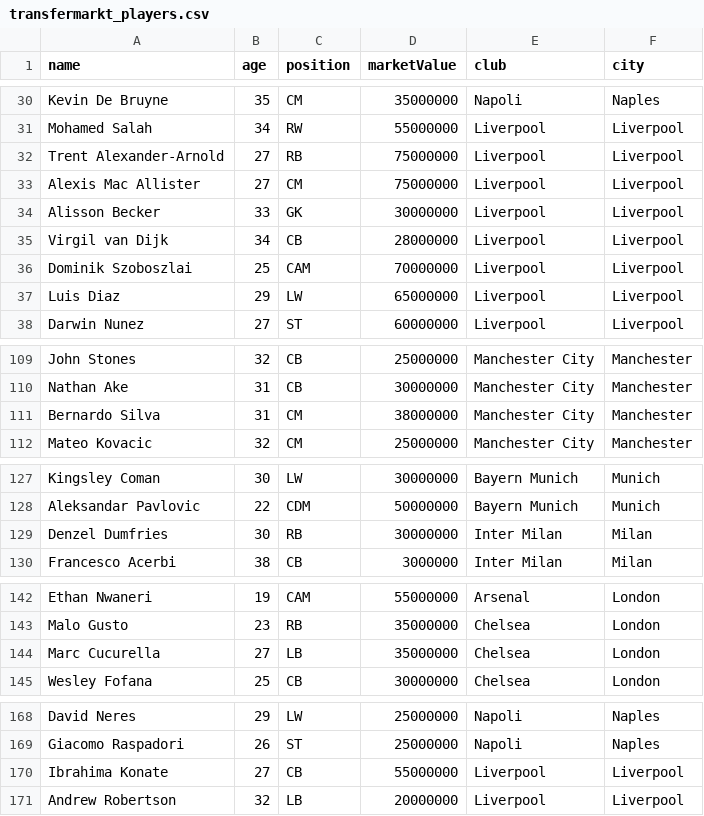
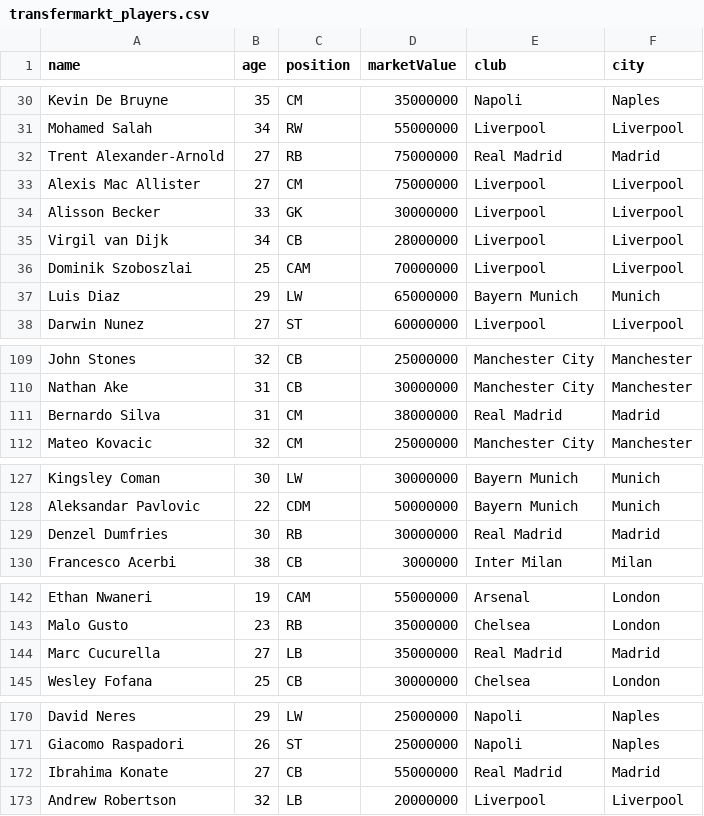
Before and after one commit to twqstty/prakt, a CSV file: backend/data/transfermarkt_players.csv, drawn as a sheet; only a part is shown, gaps mark what is left out; the diff covers the shown part only.

```diff
--- a/backend/data/transfermarkt_players.csv
+++ b/backend/data/transfermarkt_players.csv
@@ -31,3 +31,3 @@ Kevin De Bruyne,35,CM,35000000,Napoli,Naples
 Mohamed Salah,34,RW,55000000,Liverpool,Liverpool
-Trent Alexander-Arnold,27,RB,75000000,Liverpool,Liverpool
+Trent Alexander-Arnold,27,RB,75000000,Real Madrid,Madrid
 Alexis Mac Allister,27,CM,75000000,Liverpool,Liverpool
@@ -36,3 +36,3 @@ Virgil van Dijk,34,CB,28000000,Liverpool,Liverpool
 Dominik Szoboszlai,25,CAM,70000000,Liverpool,Liverpool
-Luis Diaz,29,LW,65000000,Liverpool,Liverpool
+Luis Diaz,29,LW,65000000,Bayern Munich,Munich
 Darwin Nunez,27,ST,60000000,Liverpool,Liverpool
@@ -110,3 +110,3 @@ John Stones,32,CB,25000000,Manchester City,Manchester
 Nathan Ake,31,CB,30000000,Manchester City,Manchester
-Bernardo Silva,31,CM,38000000,Manchester City,Manchester
+Bernardo Silva,31,CM,38000000,Real Madrid,Madrid
 Mateo Kovacic,32,CM,25000000,Manchester City,Manchester
@@ -128,3 +128,3 @@ Kingsley Coman,30,LW,30000000,Bayern Munich,Munich
 Aleksandar Pavlovic,22,CDM,50000000,Bayern Munich,Munich
-Denzel Dumfries,30,RB,30000000,Inter Milan,Milan
+Denzel Dumfries,30,RB,30000000,Real Madrid,Madrid
 Francesco Acerbi,38,CB,3000000,Inter Milan,Milan
@@ -143,3 +143,3 @@ Ethan Nwaneri,19,CAM,55000000,Arsenal,London
 Malo Gusto,23,RB,35000000,Chelsea,London
-Marc Cucurella,27,LB,35000000,Chelsea,London
+Marc Cucurella,27,LB,35000000,Real Madrid,Madrid
 Wesley Fofana,25,CB,30000000,Chelsea,London
@@ -169,3 +171,3 @@ David Neres,29,LW,25000000,Napoli,Naples
 Giacomo Raspadori,26,ST,25000000,Napoli,Naples
-Ibrahima Konate,27,CB,55000000,Liverpool,Liverpool
+Ibrahima Konate,27,CB,55000000,Real Madrid,Madrid
 Andrew Robertson,32,LB,20000000,Liverpool,Liverpool
```
Also changed, not shown: 2 added rows and 13 edited cells elsewhere in this file, 5 other files.
